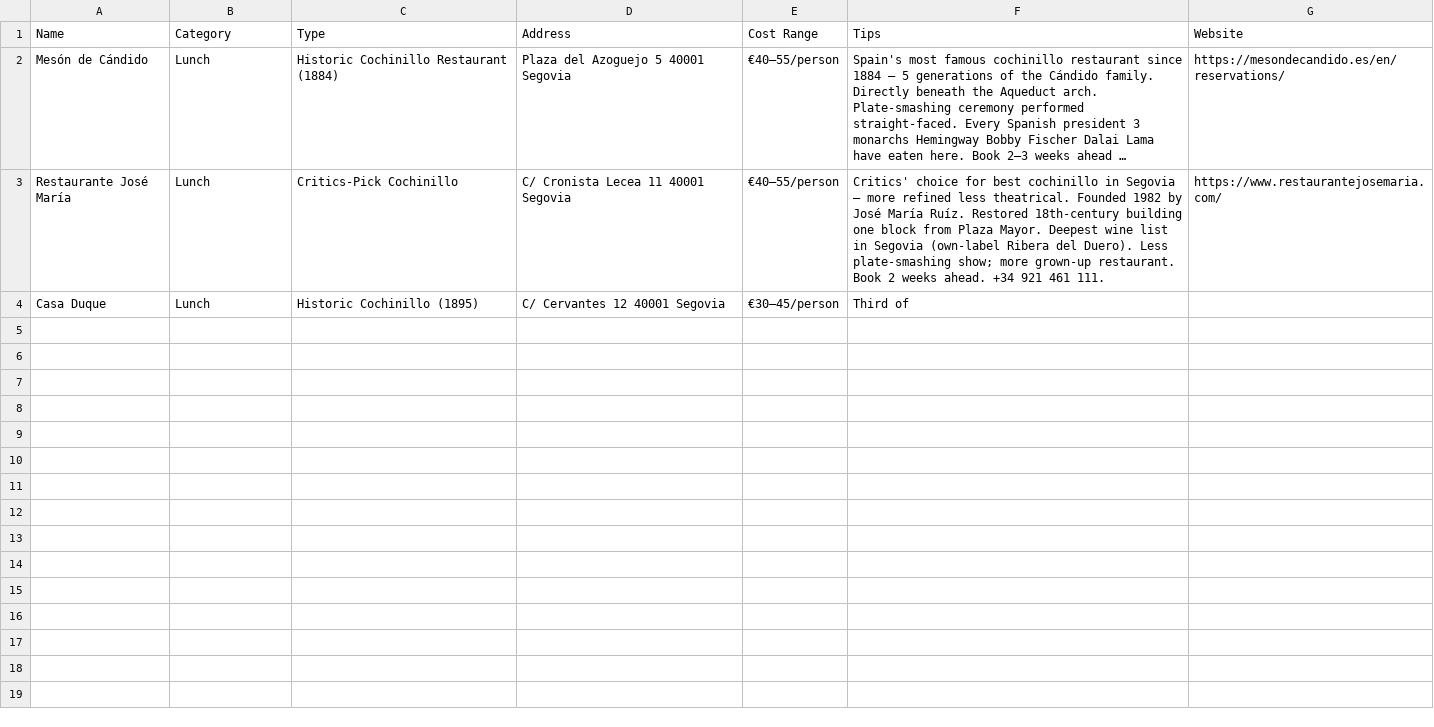
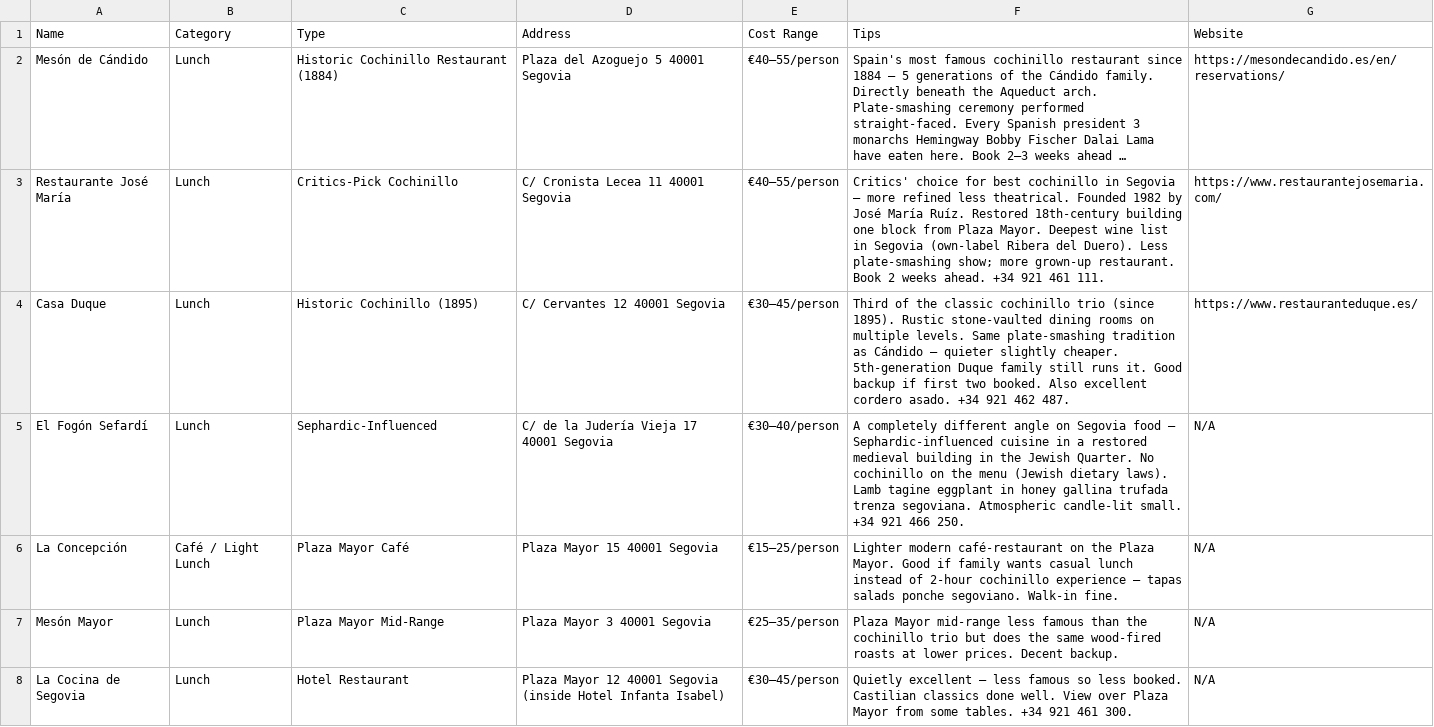
Before and after one commit to syavaYki/euro-trip-2026, a CSV file: docs/goog-map-data/segovia_restaurants.csv, drawn as a sheet; only a part is shown; long unchanged cells end in …; the diff covers the shown part only.

Commit message:
Madrid + Segovia: deepen research pages, expand POI rosters, sync CSVs
- madrid_food_research / madrid_sights_research: add specialty coffee, pastry,
  gelato, hidden churches (San Antonio de los Alemanes, San Ginés, San Francisco
  el Grande), Descalzas Reales, Teleférico, San Antonio de la Florida
- madrid_overview: tighter day-by-day with apartment logistics + neighbourhood
  context (Arganzuela)
- segovia_food_research / segovia_overview / segovia_sights_research: expand
  cochinillo trio with booking detail, add Sephardic option, pastry shops, Vera
  Cruz, valley mirador
- CSVs synced with new entries (madrid_restaurants, madrid_sights,
  segovia_restaurants, segovia_sights)
- Master itinerary: roll forward Madrid/Segovia sections to match
- lisbon_sights_research: minor fix

```diff
--- a/docs/goog-map-data/segovia_restaurants.csv
+++ b/docs/goog-map-data/segovia_restaurants.csv
@@ -3,2 +3,6 @@ Name,Category,Type,Address,Cost Range,Tips,Website
 "Restaurante José María","Lunch","Critics-Pick Cochinillo","C/ Cronista Lecea 11 40001 Segovia","€40–55/person","Critics' choice for best cochinillo in Segovia — more refined less theatrical. Founded 1982 by José María Ruíz. Restored 18th-century building one block from Plaza Mayor. Deepest wine list in Segovia (own-label Ribera del Duero). Less plate-smashing show; more grown-up restaurant. Book 2 weeks ahead. +34 921 461 111.","https://www.restaurantejosemaria.com/"
-"Casa Duque","Lunch","Historic Cochinillo (1895)","C/ Cervantes 12 40001 Segovia","€30–45/person","Third of
+"Casa Duque","Lunch","Historic Cochinillo (1895)","C/ Cervantes 12 40001 Segovia","€30–45/person","Third of the classic cochinillo trio (since 1895). Rustic stone-vaulted dining rooms on multiple levels. Same plate-smashing tradition as Cándido — quieter slightly cheaper. 5th-generation Duque family still runs it. Good backup if first two booked. Also excellent cordero asado. +34 921 462 487.","https://www.restauranteduque.es/"
+"El Fogón Sefardí","Lunch","Sephardic-Influenced","C/ de la Judería Vieja 17 40001 Segovia","€30–40/person","A completely different angle on Segovia food — Sephardic-influenced cuisine in a restored medieval building in the Jewish Quarter. No cochinillo on the menu (Jewish dietary laws). Lamb tagine eggplant in honey gallina trufada trenza segoviana. Atmospheric candle-lit small. +34 921 466 250.","N/A"
+"La Concepción","Café / Light Lunch","Plaza Mayor Café","Plaza Mayor 15 40001 Segovia","€15–25/person","Lighter modern café-restaurant on the Plaza Mayor. Good if family wants casual lunch instead of 2-hour cochinillo experience — tapas salads ponche segoviano. Walk-in fine.","N/A"
+"Mesón Mayor","Lunch","Plaza Mayor Mid-Range","Plaza Mayor 3 40001 Segovia","€25–35/person","Plaza Mayor mid-range less famous than the cochinillo trio but does the same wood-fired roasts at lower prices. Decent backup.","N/A"
+"La Cocina de Segovia","Lunch","Hotel Restaurant","Plaza Mayor 12 40001 Segovia (inside Hotel Infanta Isabel)","€30–45/person","Quietly excellent — less famous so less booked. Castilian classics done well. View over Plaza Mayor from some tables. +34 921 461 300.","N/A"
```
Also changed, not shown: 5 added rows elsewhere in this file, 11 other files.
